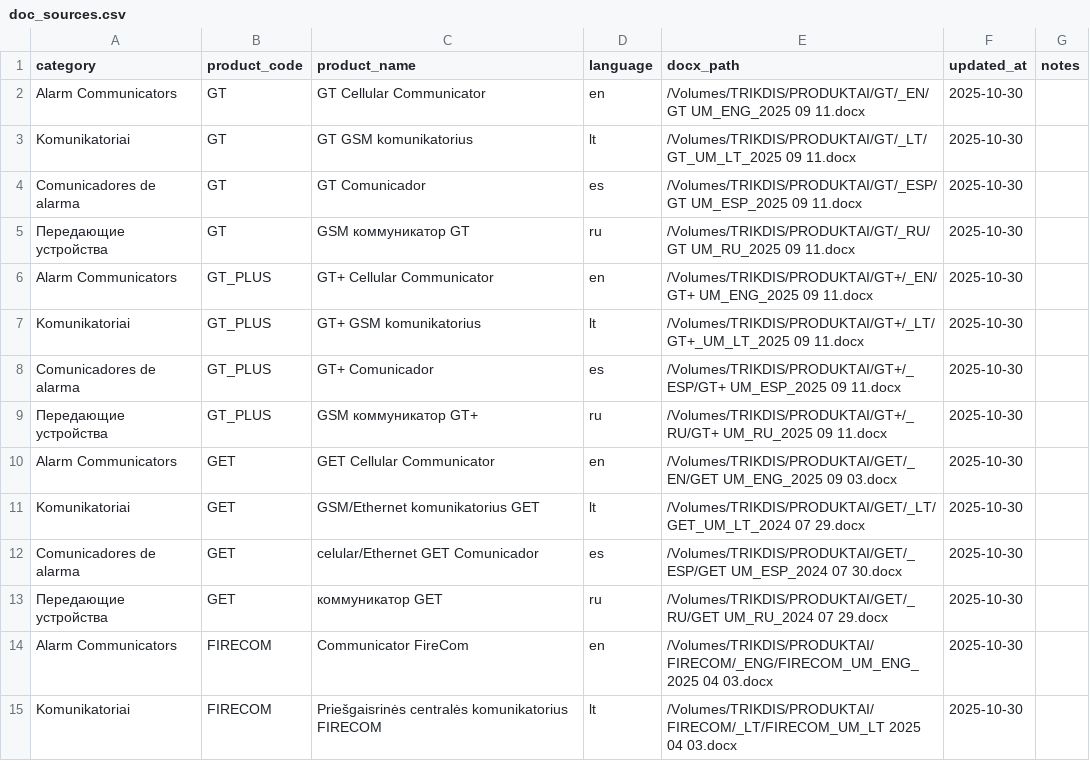
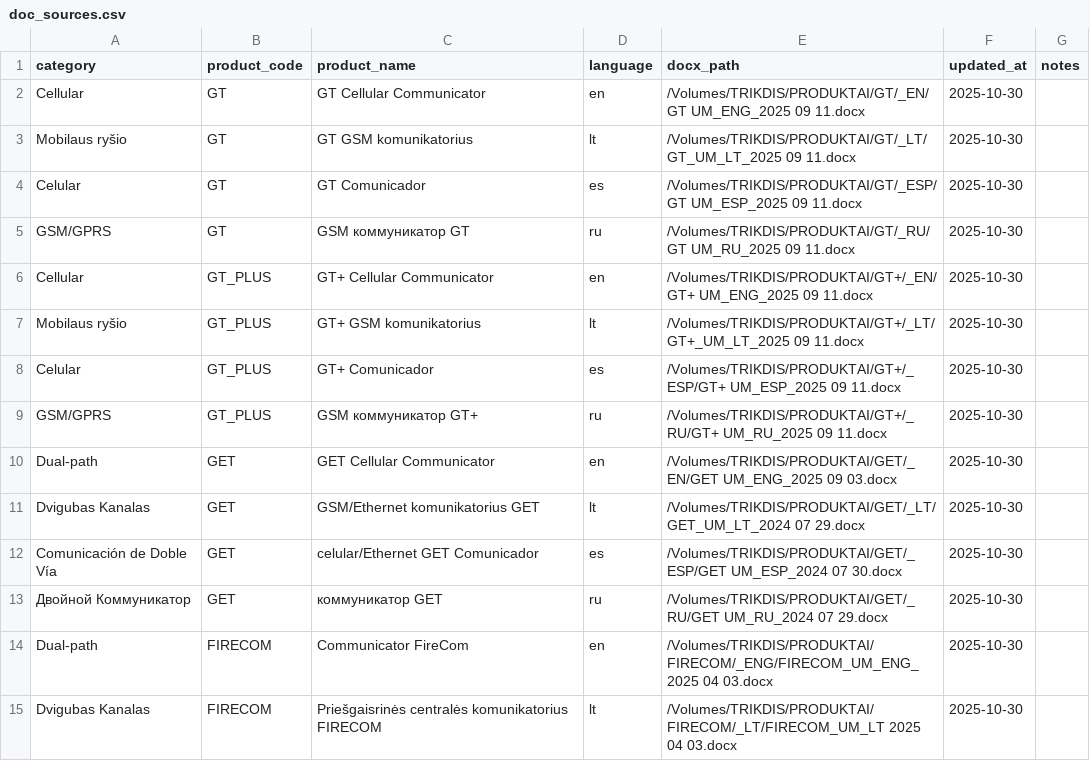
Before and after one commit to Trikdis-UAB/knowledgebase-conversion-pipeline, a CSV file: doc_sources.csv, drawn as a sheet; only a part is shown; the diff covers the shown part only.

Commit message:
Categorize communicator docs by language-specific subcategory

```diff
--- a/doc_sources.csv
+++ b/doc_sources.csv
@@ -1,15 +1,15 @@
 "category","product_code","product_name","language","docx_path","updated_at","notes"
-"Alarm Communicators","GT","GT Cellular Communicator","en","/Volumes/TRIKDIS/PRODUKTAI/GT/_EN/GT UM_ENG_2025 09 11.docx","2025-10-30",""
-"Komunikatoriai","GT","GT GSM komunikatorius","lt","/Volumes/TRIKDIS/PRODUKTAI/GT/_LT/GT_UM_LT_2025 09 11.docx","2025-10-30",""
-"Comunicadores de alarma","GT","GT Comunicador","es","/Volumes/TRIKDIS/PRODUKTAI/GT/_ESP/GT UM_ESP_2025 09 11.docx","2025-10-30",""
-"Передающие устройства","GT","GSM коммуникатор GT","ru","/Volumes/TRIKDIS/PRODUKTAI/GT/_RU/GT UM_RU_2025 09 11.docx","2025-10-30",""
-"Alarm Communicators","GT_PLUS","GT+ Cellular Communicator","en","/Volumes/TRIKDIS/PRODUKTAI/GT+/_EN/GT+ UM_ENG_2025 09 11.docx","2025-10-30",""
-"Komunikatoriai","GT_PLUS","GT+ GSM komunikatorius","lt","/Volumes/TRIKDIS/PRODUKTAI/GT+/_LT/GT+_UM_LT_2025 09 11.docx","2025-10-30",""
-"Comunicadores de alarma","GT_PLUS","GT+ Comunicador","es","/Volumes/TRIKDIS/PRODUKTAI/GT+/_ESP/GT+ UM_ESP_2025 09 11.docx","2025-10-30",""
-"Передающие устройства","GT_PLUS","GSM коммуникатор GT+","ru","/Volumes/TRIKDIS/PRODUKTAI/GT+/_RU/GT+ UM_RU_2025 09 11.docx","2025-10-30",""
-"Alarm Communicators","GET","GET Cellular Communicator","en","/Volumes/TRIKDIS/PRODUKTAI/GET/_EN/GET UM_ENG_2025 09 03.docx","2025-10-30",""
-"Komunikatoriai","GET","GSM/Ethernet komunikatorius GET","lt","/Volumes/TRIKDIS/PRODUKTAI/GET/_LT/GET_UM_LT_2024 07 29.docx","2025-10-30",""
-"Comunicadores de alarma","GET","celular/Ethernet GET Comunicador","es","/Volumes/TRIKDIS/PRODUKTAI/GET/_ESP/GET UM_ESP_2024 07 30.docx","2025-10-30",""
-"Передающие устройства","GET","коммуникатор GET","ru","/Volumes/TRIKDIS/PRODUKTAI/GET/_RU/GET UM_RU_2024 07 29.docx","2025-10-30",""
-"Alarm Communicators","FIRECOM","Communicator FireCom","en","/Volumes/TRIKDIS/PRODUKTAI/FIRECOM/_ENG/FIRECOM_UM_ENG_2025 04 03.docx","2025-10-30",""
-"Komunikatoriai","FIRECOM","Priešgaisrinės centralės komunikatorius FIRECOM","lt","/Volumes/TRIKDIS/PRODUKTAI/FIRECOM/_LT/FIRECOM_UM_LT 2025 04 03.docx","2025-10-30",""
+"Cellular","GT","GT Cellular Communicator","en","/Volumes/TRIKDIS/PRODUKTAI/GT/_EN/GT UM_ENG_2025 09 11.docx","2025-10-30",""
+"Mobilaus ryšio","GT","GT GSM komunikatorius","lt","/Volumes/TRIKDIS/PRODUKTAI/GT/_LT/GT_UM_LT_2025 09 11.docx","2025-10-30",""
+"Celular","GT","GT Comunicador","es","/Volumes/TRIKDIS/PRODUKTAI/GT/_ESP/GT UM_ESP_2025 09 11.docx","2025-10-30",""
+"GSM/GPRS","GT","GSM коммуникатор GT","ru","/Volumes/TRIKDIS/PRODUKTAI/GT/_RU/GT UM_RU_2025 09 11.docx","2025-10-30",""
+"Cellular","GT_PLUS","GT+ Cellular Communicator","en","/Volumes/TRIKDIS/PRODUKTAI/GT+/_EN/GT+ UM_ENG_2025 09 11.docx","2025-10-30",""
+"Mobilaus ryšio","GT_PLUS","GT+ GSM komunikatorius","lt","/Volumes/TRIKDIS/PRODUKTAI/GT+/_LT/GT+_UM_LT_2025 09 11.docx","2025-10-30",""
+"Celular","GT_PLUS","GT+ Comunicador","es","/Volumes/TRIKDIS/PRODUKTAI/GT+/_ESP/GT+ UM_ESP_2025 09 11.docx","2025-10-30",""
+"GSM/GPRS","GT_PLUS","GSM коммуникатор GT+","ru","/Volumes/TRIKDIS/PRODUKTAI/GT+/_RU/GT+ UM_RU_2025 09 11.docx","2025-10-30",""
+"Dual-path","GET","GET Cellular Communicator","en","/Volumes/TRIKDIS/PRODUKTAI/GET/_EN/GET UM_ENG_2025 09 03.docx","2025-10-30",""
+"Dvigubas Kanalas","GET","GSM/Ethernet komunikatorius GET","lt","/Volumes/TRIKDIS/PRODUKTAI/GET/_LT/GET_UM_LT_2024 07 29.docx","2025-10-30",""
+"Comunicación de Doble Vía","GET","celular/Ethernet GET Comunicador","es","/Volumes/TRIKDIS/PRODUKTAI/GET/_ESP/GET UM_ESP_2024 07 30.docx","2025-10-30",""
+"Двойной Коммуникатор","GET","коммуникатор GET","ru","/Volumes/TRIKDIS/PRODUKTAI/GET/_RU/GET UM_RU_2024 07 29.docx","2025-10-30",""
+"Dual-path","FIRECOM","Communicator FireCom","en","/Volumes/TRIKDIS/PRODUKTAI/FIRECOM/_ENG/FIRECOM_UM_ENG_2025 04 03.docx","2025-10-30",""
+"Dvigubas Kanalas","FIRECOM","Priešgaisrinės centralės komunikatorius FIRECOM","lt","/Volumes/TRIKDIS/PRODUKTAI/FIRECOM/_LT/FIRECOM_UM_LT 2025 04 03.docx","2025-10-30",""
```
Also changed, not shown: 26 edited cells elsewhere in this file.
